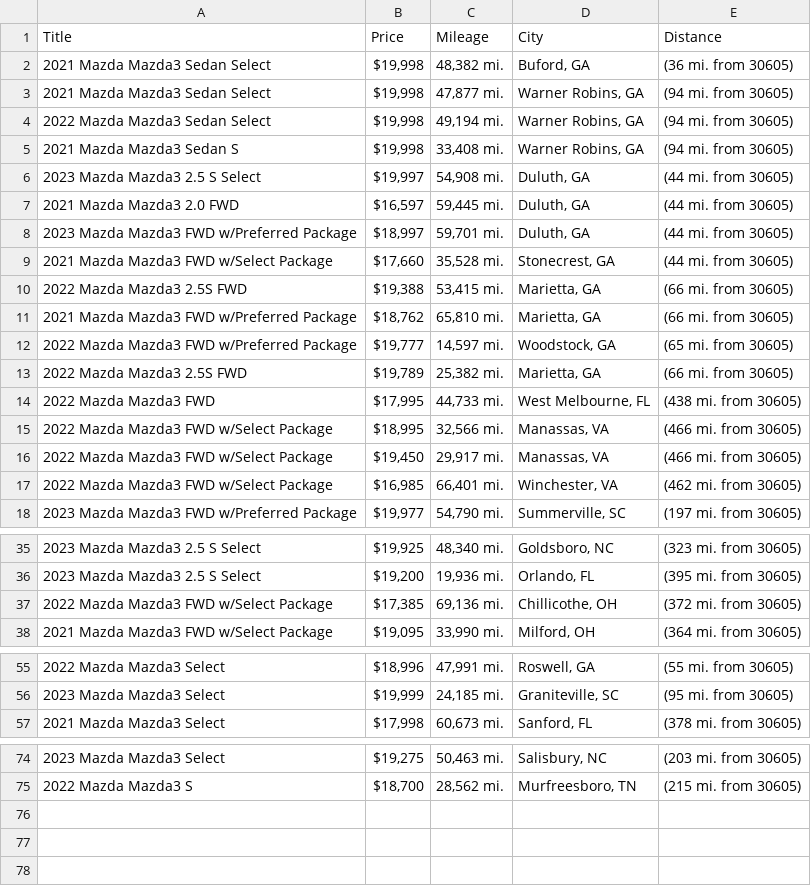
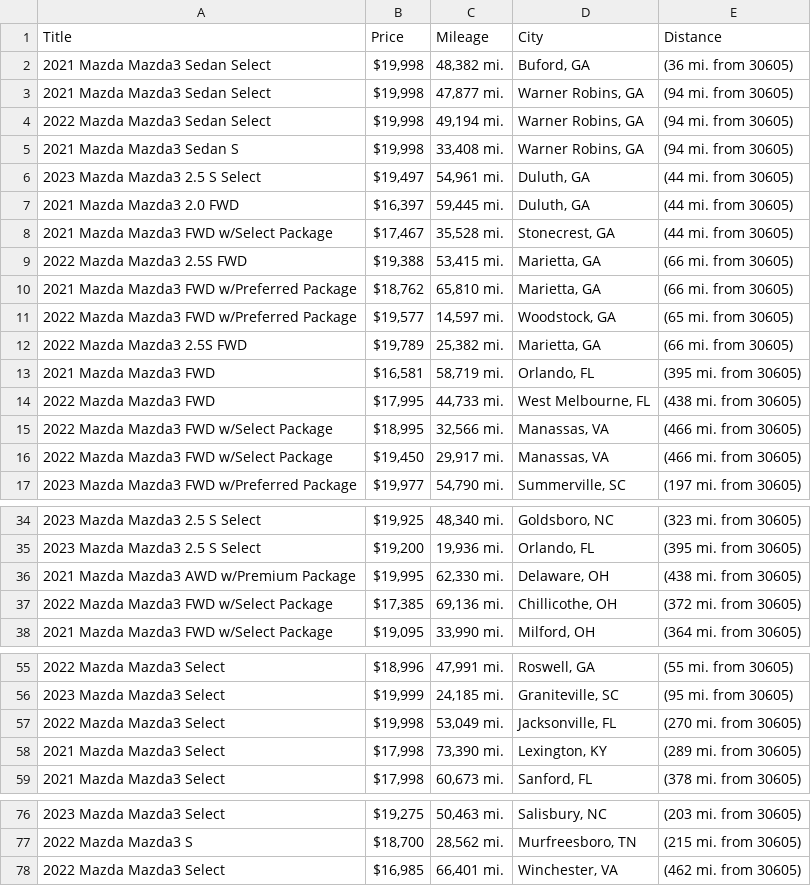
Before and after one commit to jwd0526/go-practice, a CSV file: listings.csv, drawn as a sheet; only a part is shown, gaps mark what is left out; the diff covers the shown part only.

```diff
--- a/listings.csv
+++ b/listings.csv
@@ -5,10 +5,10 @@ Title,Price,Mileage,City,Distance
 2021 Mazda Mazda3 Sedan S,"$19,998","33,408 mi.","Warner Robins, GA",(94 mi. from 30605)
-2023 Mazda Mazda3 2.5 S Select,"$19,997","54,908 mi.","Duluth, GA",(44 mi. from 30605)
-2021 Mazda Mazda3 2.0 FWD,"$16,597","59,445 mi.","Duluth, GA",(44 mi. from 30605)
-2023 Mazda Mazda3 FWD w/Preferred Package,"$18,997","59,701 mi.","Duluth, GA",(44 mi. from 30605)
-2021 Mazda Mazda3 FWD w/Select Package,"$17,660","35,528 mi.","Stonecrest, GA",(44 mi. from 30605)
+2023 Mazda Mazda3 2.5 S Select,"$19,497","54,961 mi.","Duluth, GA",(44 mi. from 30605)
+2021 Mazda Mazda3 2.0 FWD,"$16,397","59,445 mi.","Duluth, GA",(44 mi. from 30605)
+2021 Mazda Mazda3 FWD w/Select Package,"$17,467","35,528 mi.","Stonecrest, GA",(44 mi. from 30605)
 2022 Mazda Mazda3 2.5S FWD,"$19,388","53,415 mi.","Marietta, GA",(66 mi. from 30605)
 2021 Mazda Mazda3 FWD w/Preferred Package,"$18,762","65,810 mi.","Marietta, GA",(66 mi. from 30605)
-2022 Mazda Mazda3 FWD w/Preferred Package,"$19,777","14,597 mi.","Woodstock, GA",(65 mi. from 30605)
+2022 Mazda Mazda3 FWD w/Preferred Package,"$19,577","14,597 mi.","Woodstock, GA",(65 mi. from 30605)
 2022 Mazda Mazda3 2.5S FWD,"$19,789","25,382 mi.","Marietta, GA",(66 mi. from 30605)
+2021 Mazda Mazda3 FWD,"$16,581","58,719 mi.","Orlando, FL",(395 mi. from 30605)
 2022 Mazda Mazda3 FWD,"$17,995","44,733 mi.","West Melbourne, FL",(438 mi. from 30605)
@@ -16,3 +16,2 @@ Title,Price,Mileage,City,Distance
 2022 Mazda Mazda3 FWD w/Select Package,"$19,450","29,917 mi.","Manassas, VA",(466 mi. from 30605)
-2022 Mazda Mazda3 FWD w/Select Package,"$16,985","66,401 mi.","Winchester, VA",(462 mi. from 30605)
 2023 Mazda Mazda3 FWD w/Preferred Package,"$19,977","54,790 mi.","Summerville, SC",(197 mi. from 30605)
@@ -36,2 +35,3 @@ Title,Price,Mileage,City,Distance
 2023 Mazda Mazda3 2.5 S Select,"$19,200","19,936 mi.","Orlando, FL",(395 mi. from 30605)
+2021 Mazda Mazda3 AWD w/Premium Package,"$19,995","62,330 mi.","Delaware, OH",(438 mi. from 30605)
 2022 Mazda Mazda3 FWD w/Select Package,"$17,385","69,136 mi.","Chillicothe, OH",(372 mi. from 30605)
@@ -56,2 +56,4 @@ Title,Price,Mileage,City,Distance
 2023 Mazda Mazda3 Select,"$19,999","24,185 mi.","Graniteville, SC",(95 mi. from 30605)
+2022 Mazda Mazda3 Select,"$19,998","53,049 mi.","Jacksonville, FL",(270 mi. from 30605)
+2021 Mazda Mazda3 Select,"$17,998","73,390 mi.","Lexington, KY",(289 mi. from 30605)
 2021 Mazda Mazda3 Select,"$17,998","60,673 mi.","Sanford, FL",(378 mi. from 30605)
@@ -75 +77,2 @@ Title,Price,Mileage,City,Distance
 2022 Mazda Mazda3 S,"$18,700","28,562 mi.","Murfreesboro, TN",(215 mi. from 30605)
+2022 Mazda Mazda3 Select,"$16,985","66,401 mi.","Winchester, VA",(462 mi. from 30605)
```
Also changed, not shown: 1 edited cell elsewhere in this file, 1 other file.
